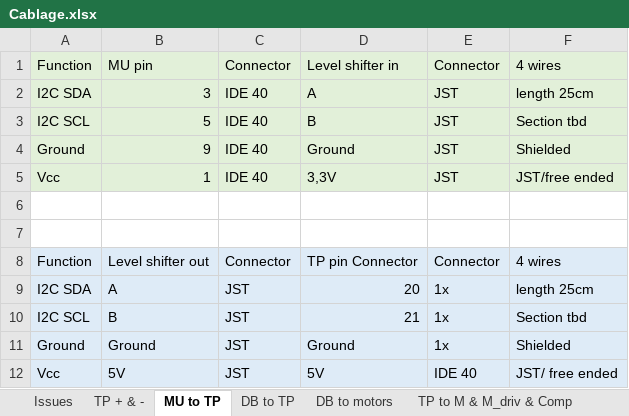
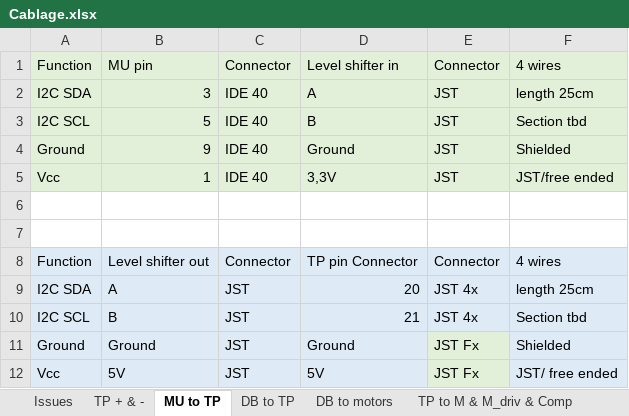
Before and after one commit to Yves1812/Robot_tondeuse, an Excel workbook: Specs et architecture/Cablage.xlsx, sheet MU to TP, drawn as a sheet; values as stored, in another font and other column widths than the file's, no borders; the diff names each change by its address in the sheet, - before the commit and + after, or states it on an @@ line.

```diff
--- a/Specs et architecture/Cablage.xlsx (sheet MU to TP)
+++ b/Specs et architecture/Cablage.xlsx (sheet MU to TP)
-E9:E10: 1x
+E9:E10: JST 4x
-E11: 1x
+E11: JST Fx
-E11:E12 fill: #DEEBF7
+E11:E12 fill: #E2F0D9
-E12: IDE 40
+E12: JST Fx
```
Also changed, not shown: sheet TP to M & M_driv & Comp, 4 other files.
